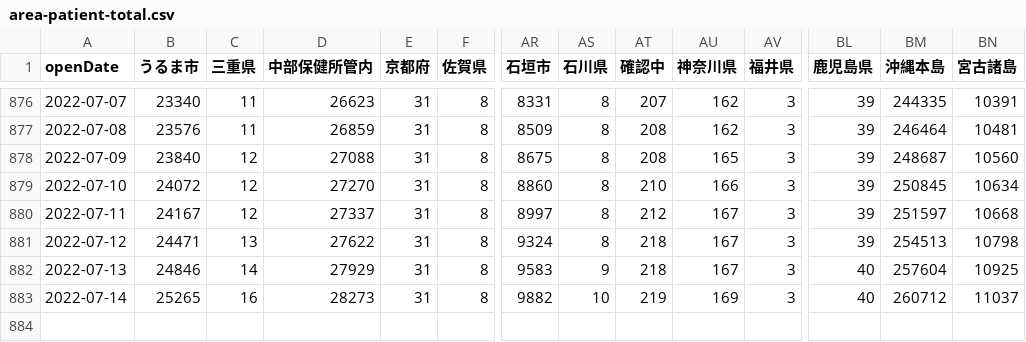
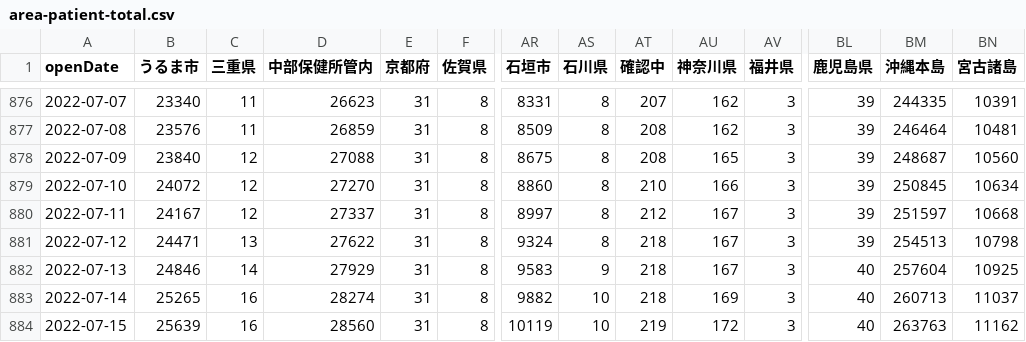
Before and after one commit to t-ube/parser-covid19-oka-summary, a CSV file: data/area-patient-total.csv, drawn as a sheet; only a part is shown, gaps mark what is left out; rows hold the shown columns only; the diff names each change by its address in the sheet, - before the commit and + after, or states it on an @@ line.

```diff
--- a/data/area-patient-total.csv
+++ b/data/area-patient-total.csv
-D883 (中部保健所管内): 28273
+D883 (中部保健所管内): 28274
-AT883 (確認中): 219
+AT883 (確認中): 218
-BM883 (沖縄本島): 260712
+BM883 (沖縄本島): 260713
+row 884: 2022-07-15 | 25639 | 16 | 28560 | 31 | 8 | 10119 | 10 | 219 | 172 | 3 | 40 | 263763 | 11162
```
Also changed, not shown: data/area-patient-7days.csv, data/area-patient-daily.csv, 26 other files.
